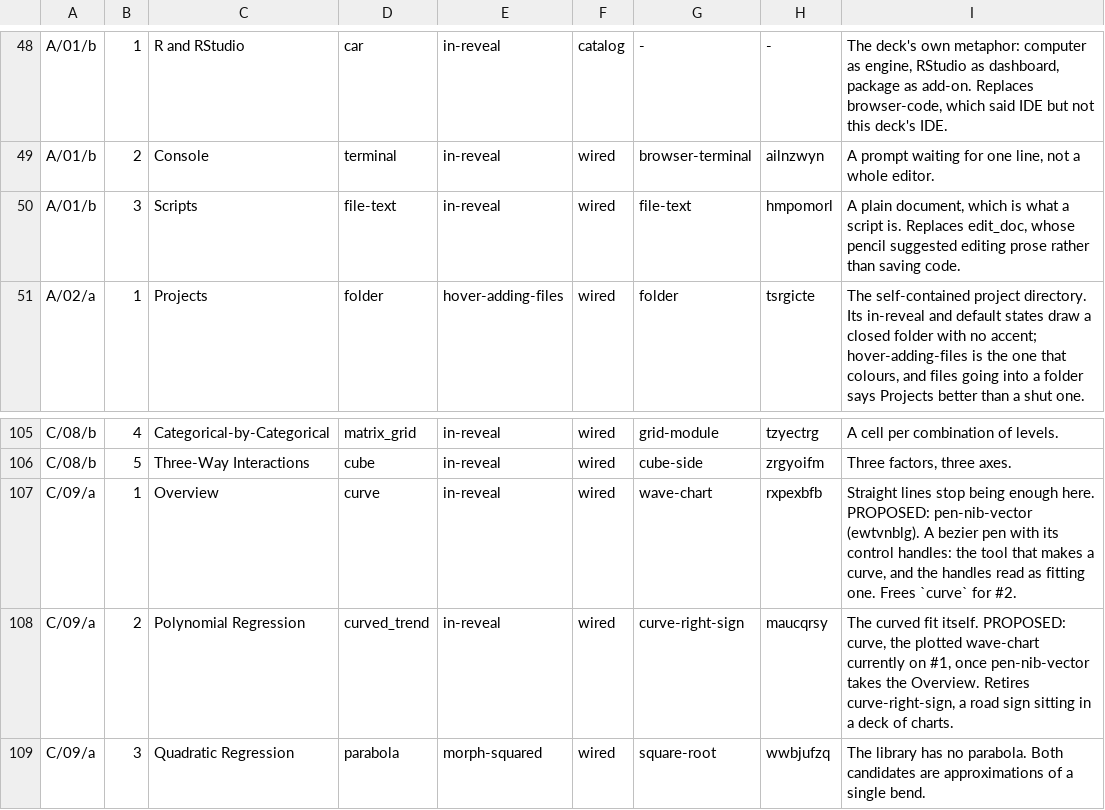
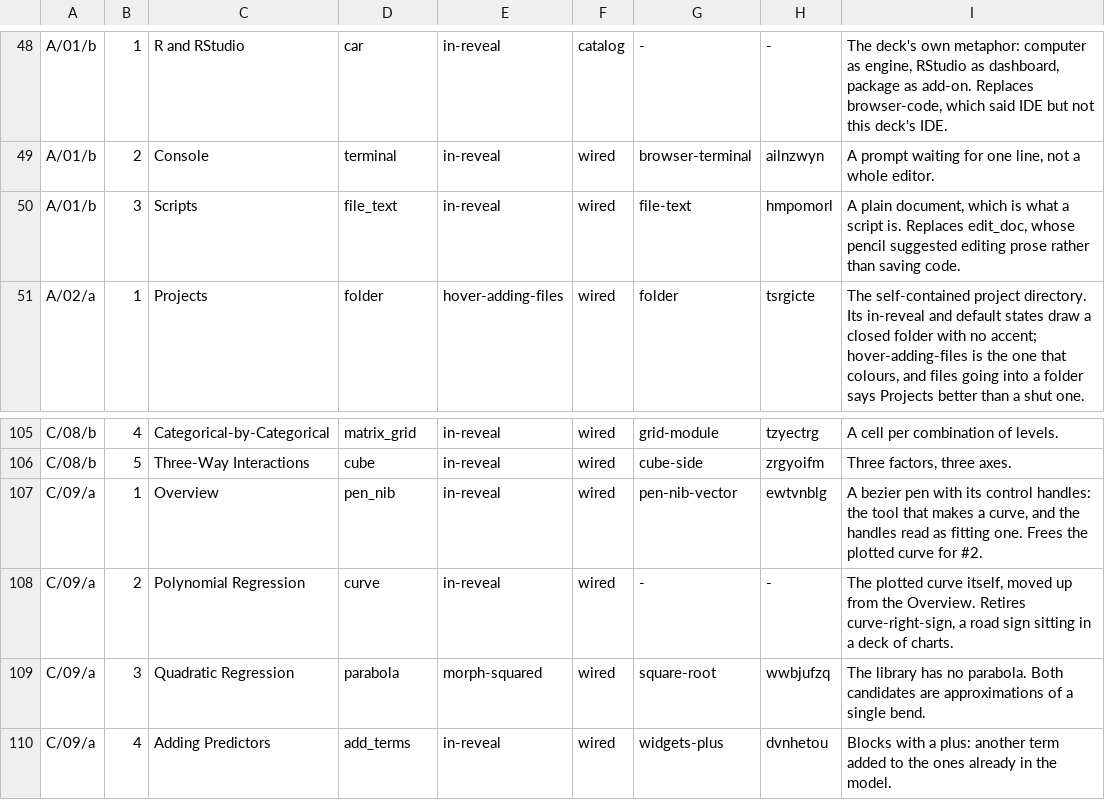
Before and after one commit to jmgirard/psyc790, a TSV file: tools/section-art-map.tsv, drawn as a sheet; only a part is shown, gaps mark what is left out; the shorter side is filled out with more unchanged rows.

```diff
--- a/tools/section-art-map.tsv
+++ b/tools/section-art-map.tsv
@@ -49,3 +49,3 @@ A/01/b	1	R and RStudio	car	in-reveal	catalog	-	-	The deck's own metaphor: comput
 A/01/b	2	Console	terminal	in-reveal	wired	browser-terminal	ailnzwyn	A prompt waiting for one line, not a whole editor.
-A/01/b	3	Scripts	file-text	in-reveal	wired	file-text	hmpomorl	A plain document, which is what a script is. Replaces edit_doc, whose pencil suggested editing prose rather than saving code.
+A/01/b	3	Scripts	file_text	in-reveal	wired	file-text	hmpomorl	A plain document, which is what a script is. Replaces edit_doc, whose pencil suggested editing prose rather than saving code.
 A/02/a	1	Projects	folder	hover-adding-files	wired	folder	tsrgicte	The self-contained project directory. Its in-reveal and default states draw a closed folder with no accent; hover-adding-files is the one that colours, and files going into a folder says Projects better than a shut one.
@@ -106,4 +106,4 @@ C/08/b	4	Categorical-by-Categorical	matrix_grid	in-reveal	wired	grid-module	tzye
 C/08/b	5	Three-Way Interactions	cube	in-reveal	wired	cube-side	zrgyoifm	Three factors, three axes.
-C/09/a	1	Overview	curve	in-reveal	wired	wave-chart	rxpexbfb	Straight lines stop being enough here. PROPOSED: pen-nib-vector (ewtvnblg). A bezier pen with its control handles: the tool that makes a curve, and the handles read as fitting one. Frees `curve` for #2.
-C/09/a	2	Polynomial Regression	curved_trend	in-reveal	wired	curve-right-sign	maucqrsy	The curved fit itself. PROPOSED: curve, the plotted wave-chart currently on #1, once pen-nib-vector takes the Overview. Retires curve-right-sign, a road sign sitting in a deck of charts.
+C/09/a	1	Overview	pen_nib	in-reveal	wired	pen-nib-vector	ewtvnblg	A bezier pen with its control handles: the tool that makes a curve, and the handles read as fitting one. Frees the plotted curve for #2.
+C/09/a	2	Polynomial Regression	curve	in-reveal	wired	-	-	The plotted curve itself, moved up from the Overview. Retires curve-right-sign, a road sign sitting in a deck of charts.
 C/09/a	3	Quadratic Regression	parabola	morph-squared	wired	square-root	wwbjufzq	The library has no parabola. Both candidates are approximations of a single bend.
```
Also changed, not shown: 9 other files.
